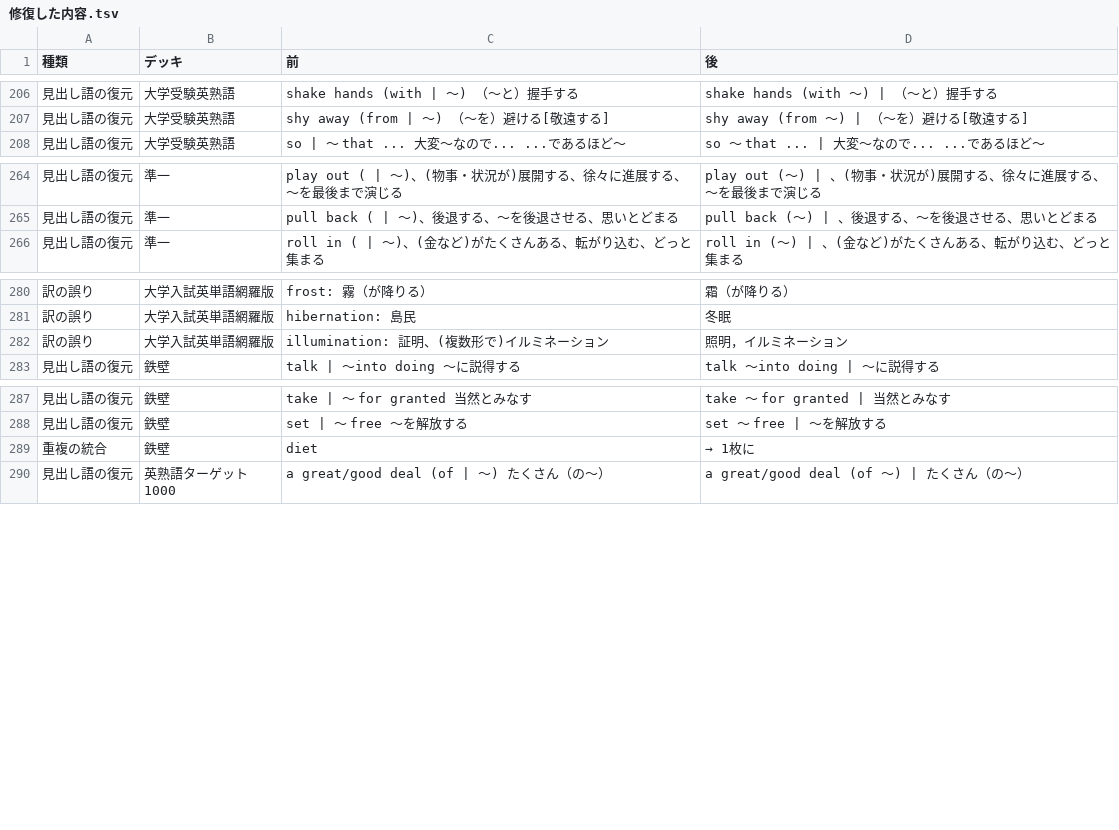
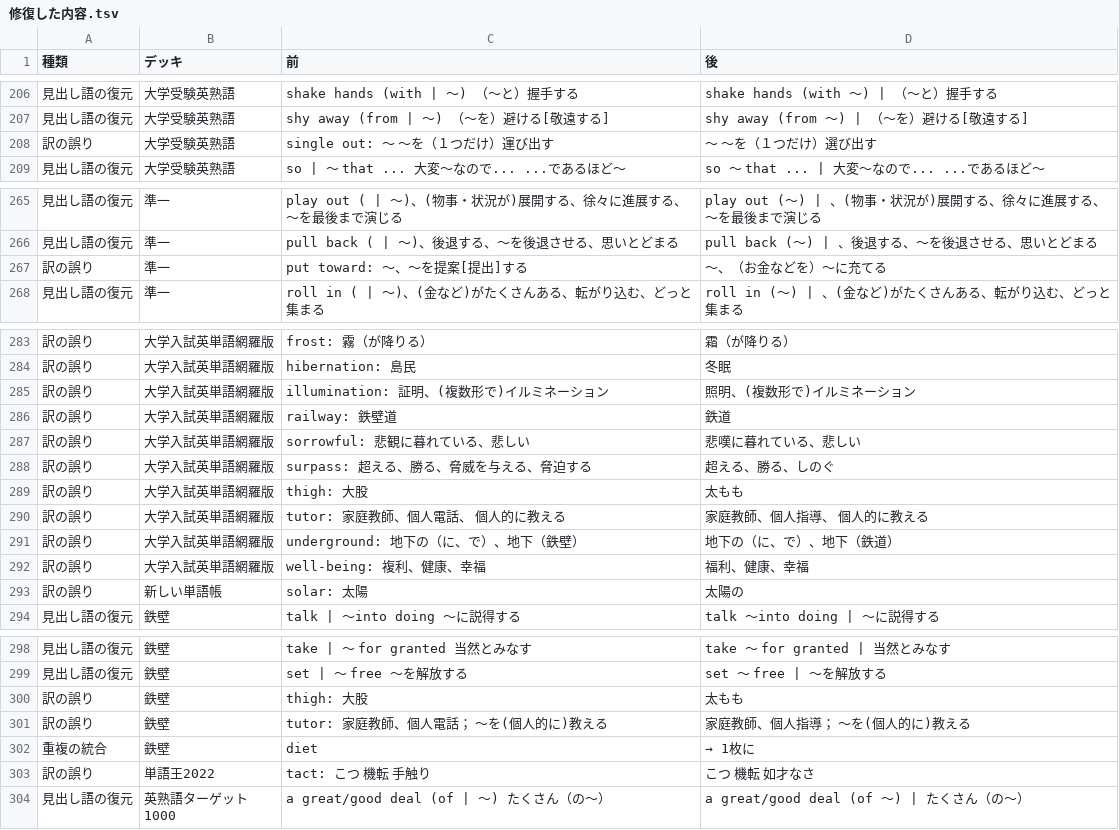
Before and after one commit to shu291/digi-textbook, a TSV file: eitango-fix/修復した内容.tsv, drawn as a sheet; only a part is shown, gaps mark what is left out; the diff covers the shown part only.

```diff
--- a/eitango-fix/修復した内容.tsv
+++ b/eitango-fix/修復した内容.tsv
@@ -207,2 +207,3 @@
 見出し語の復元	大学受験英熟語	shy away (from | ～) （～を）避ける[敬遠する]	shy away (from ～) | （～を）避ける[敬遠する]
+訳の誤り	大学受験英熟語	single out: ～ ～を（１つだけ）運び出す	～ ～を（１つだけ）選び出す
 見出し語の復元	大学受験英熟語	so | ～ that ... 大変～なので... ...であるほど～	so ～ that ... | 大変～なので... ...であるほど～
@@ -265,2 +266,3 @@
 見出し語の復元	準一	pull back ( | ～)、後退する、～を後退させる、思いとどまる	pull back (～) | 、後退する、～を後退させる、思いとどまる
+訳の誤り	準一	put toward: ～、～を提案[提出]する	～、（お金などを）～に充てる
 見出し語の復元	準一	roll in ( | ～)、(金など)がたくさんある、転がり込む、どっと集まる	roll in (～) | 、(金など)がたくさんある、転がり込む、どっと集まる
@@ -281,3 +284,11 @@
 訳の誤り	大学入試英単語網羅版	hibernation: 島民	冬眠
-訳の誤り	大学入試英単語網羅版	illumination: 証明、(複数形で)イルミネーション	照明，イルミネーション
+訳の誤り	大学入試英単語網羅版	illumination: 証明、(複数形で)イルミネーション	照明、(複数形で)イルミネーション
+訳の誤り	大学入試英単語網羅版	railway: 鉄壁道	鉄道
+訳の誤り	大学入試英単語網羅版	sorrowful: 悲観に暮れている、悲しい	悲嘆に暮れている、悲しい
+訳の誤り	大学入試英単語網羅版	surpass: 超える、勝る、脅威を与える、脅迫する	超える、勝る、しのぐ
+訳の誤り	大学入試英単語網羅版	thigh: 大股	太もも
+訳の誤り	大学入試英単語網羅版	tutor: 家庭教師、個人電話、 個人的に教える	家庭教師、個人指導、 個人的に教える
+訳の誤り	大学入試英単語網羅版	underground: 地下の（に、で）、地下（鉄壁）	地下の（に、で）、地下（鉄道）
+訳の誤り	大学入試英単語網羅版	well-being: 複利、健康、幸福	福利、健康、幸福
+訳の誤り	新しい単語帳	solar: 太陽	太陽の
 見出し語の復元	鉄壁	talk | ～into doing ～に説得する	talk ～into doing | ～に説得する
@@ -288,3 +299,6 @@
 見出し語の復元	鉄壁	set | ～ free ～を解放する	set ～ free | ～を解放する
+訳の誤り	鉄壁	thigh: 大股	太もも
+訳の誤り	鉄壁	tutor: 家庭教師、個人電話； ～を(個人的に)教える	家庭教師、個人指導； ～を(個人的に)教える
 重複の統合	鉄壁	diet	→ 1枚に
+訳の誤り	単語王2022	tact: こつ 機転 手触り	こつ 機転 如才なさ
 見出し語の復元	英熟語ターゲット1000	a great/good deal (of | ～) たくさん（の～）	a great/good deal (of ～) | たくさん（の～）
```
Also changed, not shown: 1 added row elsewhere in this file, 4 other files.
